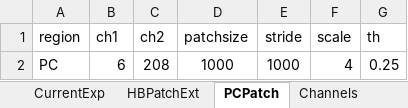
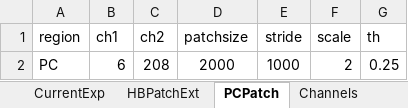
Before and after one commit to andres87sg/GBM_scripts, an Excel workbook: PatchExtractionPy/PatchExtParams.xlsx, sheet PCPatch, drawn as a sheet; values as stored, in another font and other column widths than the file's, no borders; the diff names each change by its address in the sheet, - before the commit and + after, or states it on an @@ line.

```diff
--- a/PatchExtractionPy/PatchExtParams.xlsx (sheet PCPatch)
+++ b/PatchExtractionPy/PatchExtParams.xlsx (sheet PCPatch)
-D2 (patchsize): 1000
+D2 (patchsize): 2000
-F2 (scale): 4
+F2 (scale): 2
```
Also changed, not shown: 1 other file.
